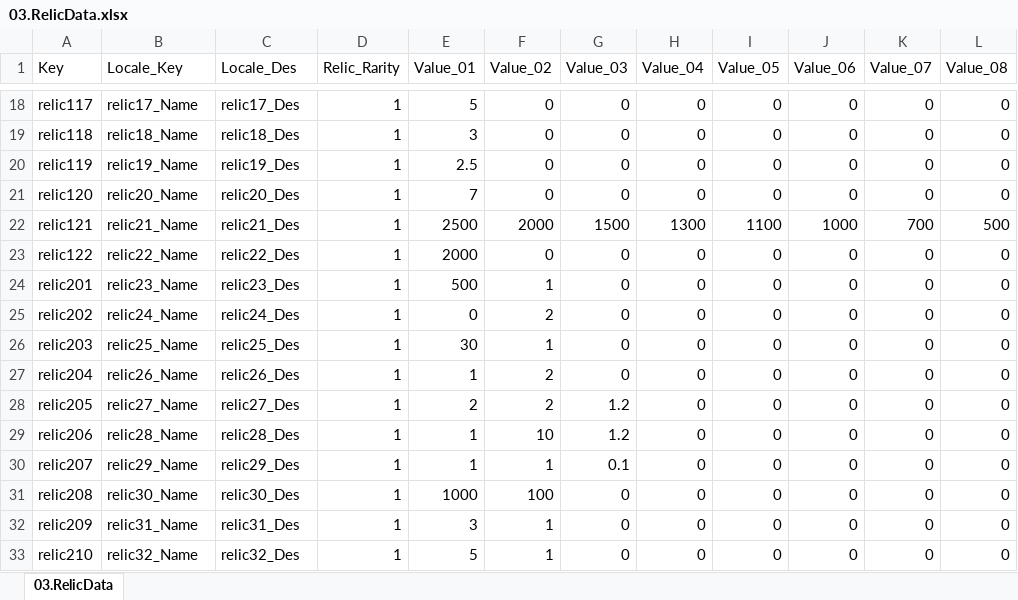
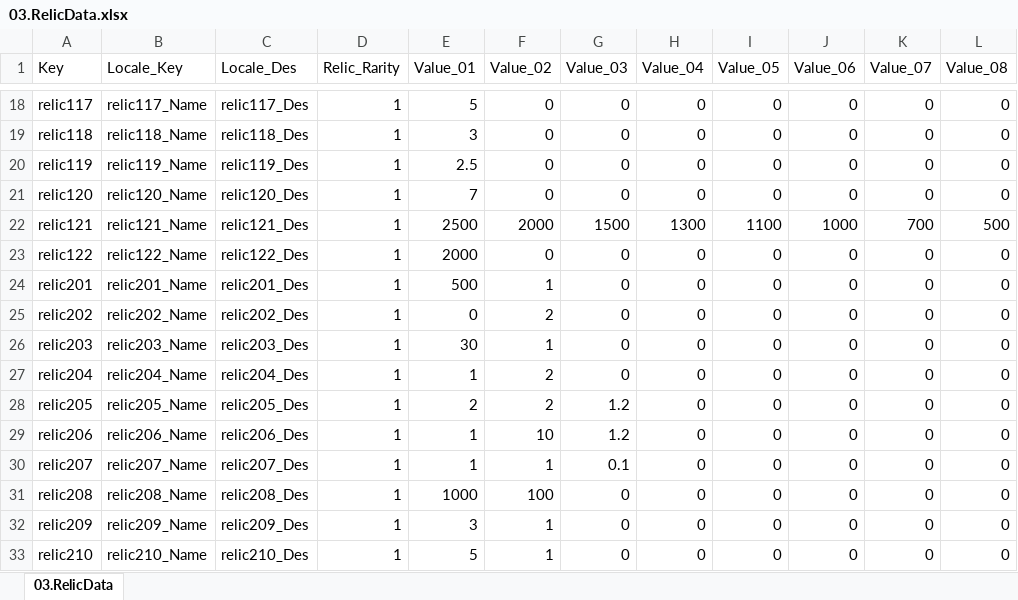
Before and after one commit to kauthor/FluffyDisdog, an Excel workbook: Plan/Table/LiveData/03.RelicData.xlsx, sheet 03.RelicData, drawn as a sheet; only a part is shown, gaps mark what is left out; values as stored, in another font and other column widths than the file's, no borders; the diff covers the shown part only; the diff names each change by its address in the sheet, - before the commit and + after, or states it on an @@ line.

```diff
--- a/Plan/Table/LiveData/03.RelicData.xlsx (sheet 03.RelicData)
+++ b/Plan/Table/LiveData/03.RelicData.xlsx (sheet 03.RelicData)
-B18 (Locale_Key): relic17_Name
+B18 (Locale_Key): relic117_Name
-C18 (Locale_Des): relic17_Des
+C18 (Locale_Des): relic117_Des
-B19 (Locale_Key): relic18_Name
+B19 (Locale_Key): relic118_Name
-C19 (Locale_Des): relic18_Des
+C19 (Locale_Des): relic118_Des
-B20 (Locale_Key): relic19_Name
+B20 (Locale_Key): relic119_Name
-C20 (Locale_Des): relic19_Des
+C20 (Locale_Des): relic119_Des
-B21 (Locale_Key): relic20_Name
+B21 (Locale_Key): relic120_Name
-C21 (Locale_Des): relic20_Des
+C21 (Locale_Des): relic120_Des
-B22 (Locale_Key): relic21_Name
+B22 (Locale_Key): relic121_Name
-C22 (Locale_Des): relic21_Des
+C22 (Locale_Des): relic121_Des
-B23 (Locale_Key): relic22_Name
+B23 (Locale_Key): relic122_Name
-C23 (Locale_Des): relic22_Des
+C23 (Locale_Des): relic122_Des
-B24 (Locale_Key): relic23_Name
+B24 (Locale_Key): relic201_Name
-C24 (Locale_Des): relic23_Des
+C24 (Locale_Des): relic201_Des
-B25 (Locale_Key): relic24_Name
+B25 (Locale_Key): relic202_Name
-C25 (Locale_Des): relic24_Des
+C25 (Locale_Des): relic202_Des
-B26 (Locale_Key): relic25_Name
+B26 (Locale_Key): relic203_Name
-C26 (Locale_Des): relic25_Des
+C26 (Locale_Des): relic203_Des
-B27 (Locale_Key): relic26_Name
+B27 (Locale_Key): relic204_Name
-C27 (Locale_Des): relic26_Des
+C27 (Locale_Des): relic204_Des
-B28 (Locale_Key): relic27_Name
+B28 (Locale_Key): relic205_Name
-C28 (Locale_Des): relic27_Des
+C28 (Locale_Des): relic205_Des
-B29 (Locale_Key): relic28_Name
+B29 (Locale_Key): relic206_Name
-C29 (Locale_Des): relic28_Des
+C29 (Locale_Des): relic206_Des
-B30 (Locale_Key): relic29_Name
+B30 (Locale_Key): relic207_Name
-C30 (Locale_Des): relic29_Des
+C30 (Locale_Des): relic207_Des
-B31 (Locale_Key): relic30_Name
+B31 (Locale_Key): relic208_Name
-C31 (Locale_Des): relic30_Des
+C31 (Locale_Des): relic208_Des
-B32 (Locale_Key): relic31_Name
+B32 (Locale_Key): relic209_Name
-C32 (Locale_Des): relic31_Des
+C32 (Locale_Des): relic209_Des
-B33 (Locale_Key): relic32_Name
+B33 (Locale_Key): relic210_Name
-C33 (Locale_Des): relic32_Des
+C33 (Locale_Des): relic210_Des
```
Also changed, not shown: 38 edited cells elsewhere in this sheet, Plan/Table/룬테리아 데이터 테이블.xlsm, 2 other files.
